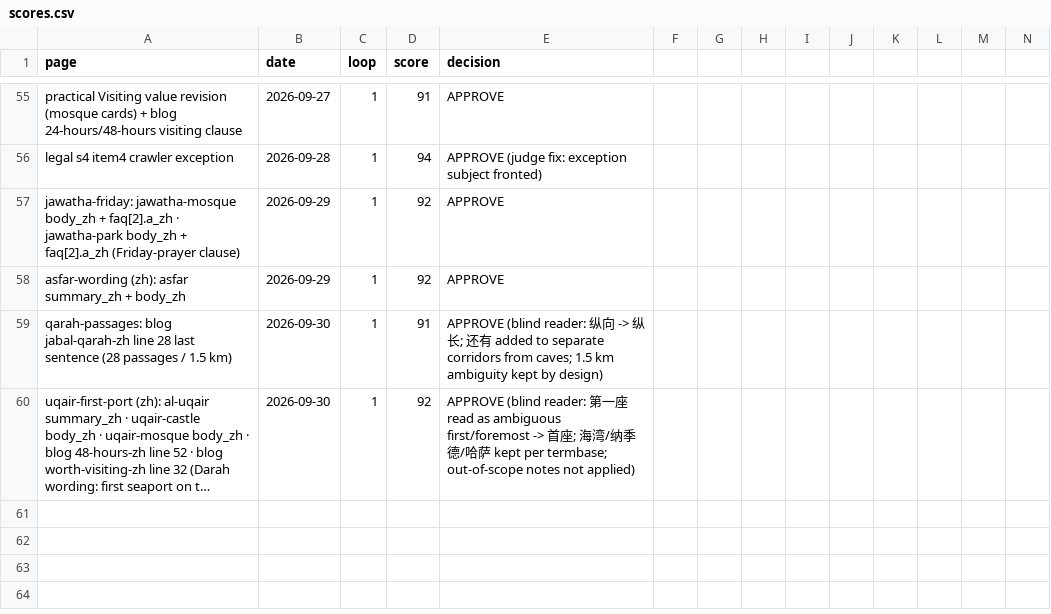
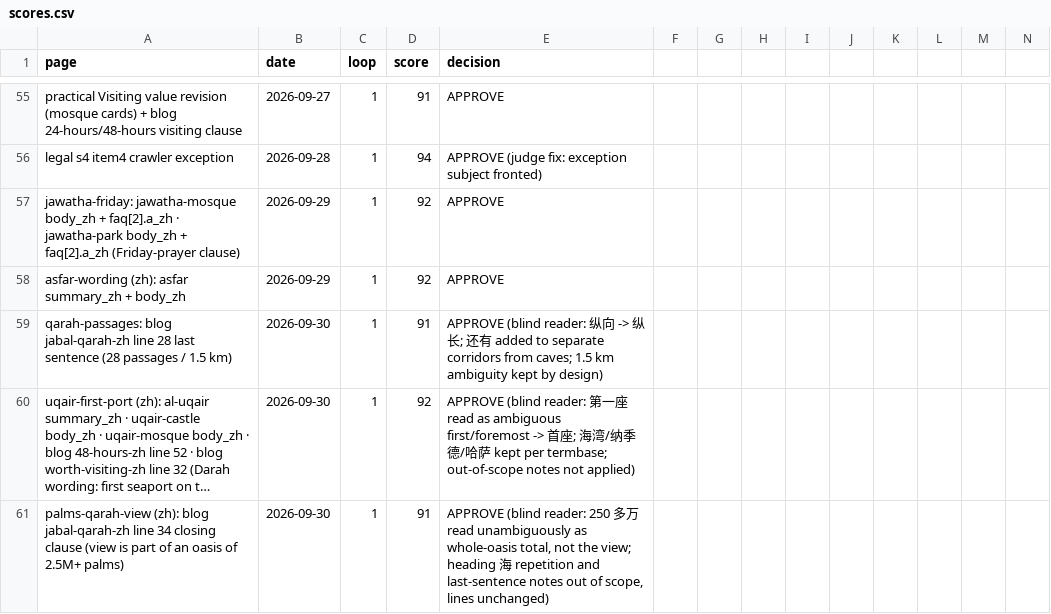
Before and after one commit to eyad62689-lab/visit-alahsa, a CSV file: zh-translation/memory/scores.csv, drawn as a sheet; only a part is shown, gaps mark what is left out; long unchanged cells end in …; rows hold the shown columns only; the diff names each change by its address in the sheet, - before the commit and + after, or states it on an @@ line.

```diff
--- a/zh-translation/memory/scores.csv
+++ b/zh-translation/memory/scores.csv
+row 61: palms-qarah-view (zh): blog jabal-qarah-zh line 34 closing clause (view is part of an oasis of 2.5M+ palms) | 2026-09-30 | 1 | 91 | APPROVE (blind reader: 250 多万 read unambiguously as whole-oasis total, not the view; heading 海 repetition and last-sentence notes out of scope, lines unchanged)
```
Also changed, not shown: de-translation/memory/scores.csv, ru-translation/memory/scores.csv, 4 other files.
